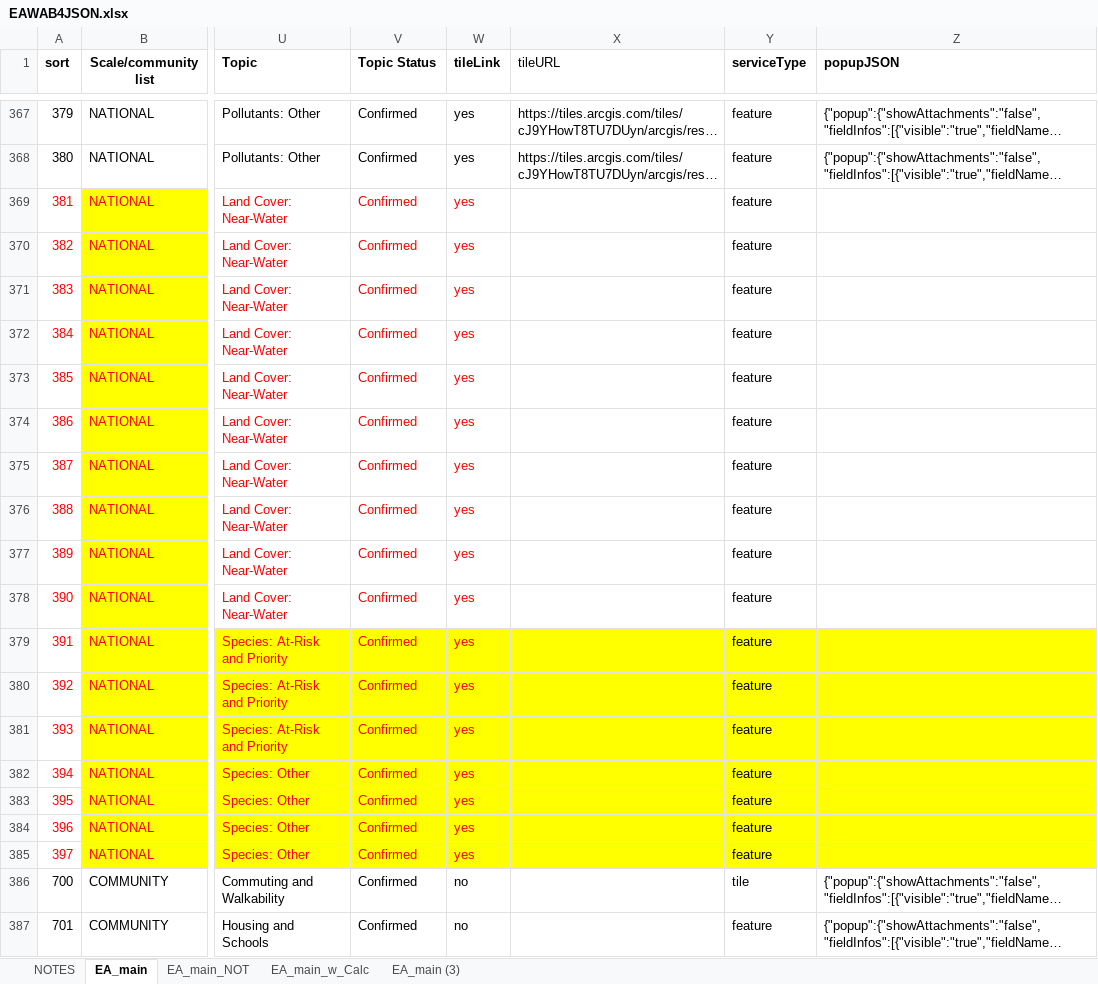
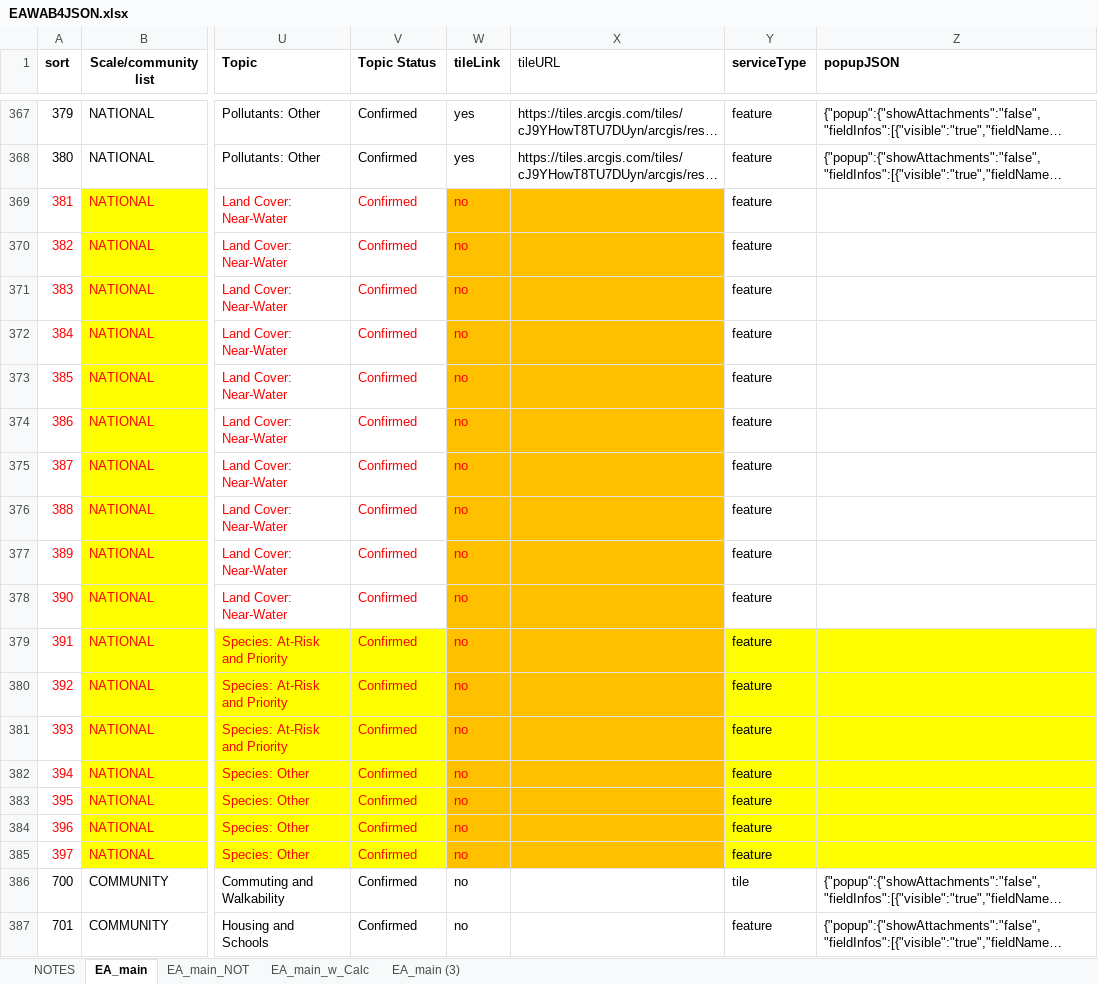
Before and after one commit to USEPA/EnviroAtlas_JSApp, an Excel workbook: scripts/EAWAB4JSON.xlsx, sheet EA_main, drawn as a sheet; only a part is shown, gaps mark what is left out; long unchanged cells end in …; values as stored, in another font and other column widths than the file's, no borders; the diff names each change by its address in the sheet, - before the commit and + after, or states it on an @@ line.

Commit message:
another edit to config layer names

```diff
--- a/scripts/EAWAB4JSON.xlsx (sheet EA_main)
+++ b/scripts/EAWAB4JSON.xlsx (sheet EA_main)
-W369:W385 (tileLink): yes
+W369:W385 (tileLink): no
-W369:X378 fill: none
+W369:X378 fill: #FFC000
-W379:X385 fill: #FFFF00
+W379:X385 fill: #FFC000
```
Also changed, not shown: 5 other files.
